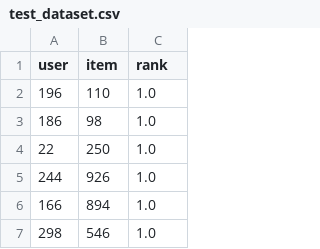
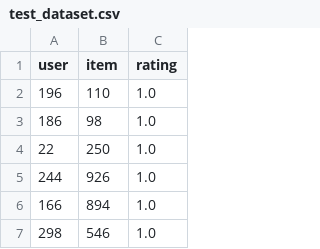
Before and after one commit to giuliowaitforitdavide/recsyslearn, a CSV file: examples/__assets__/test_dataset.csv, drawn as a sheet; only a part is shown.

```diff
--- a/examples/__assets__/test_dataset.csv
+++ b/examples/__assets__/test_dataset.csv
@@ -1,2 +1,2 @@
-user,item,rank
+user,item,rating
 196,110,1.0
```
Also changed, not shown: 34 other files.
